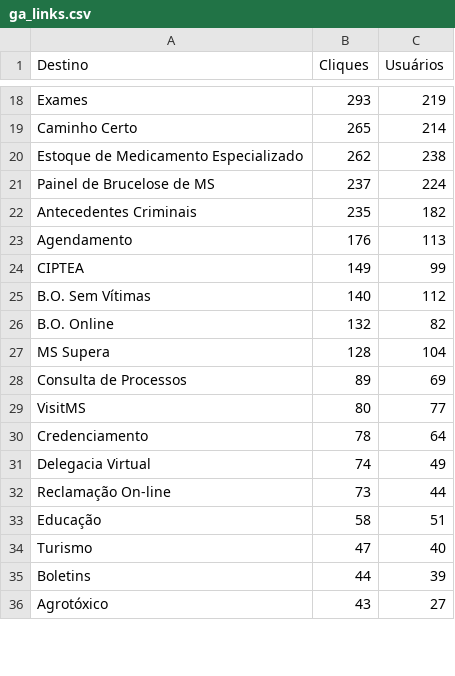
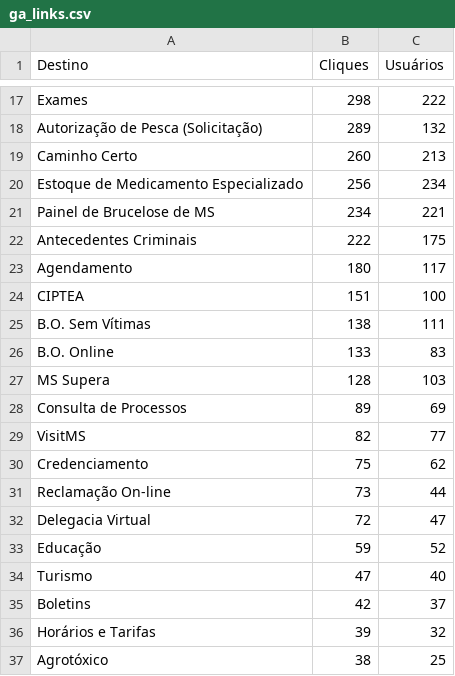
Before and after one commit to fabioramos-02/matomo, a CSV file: matomo-analytics-dashboard/exports/ga_links.csv, drawn as a sheet; only a part is shown, gaps mark what is left out; removed rows and columns are numbered as before the commit, all else as after; the diff covers the shown part only; the diff names each change by its address in the sheet, - before the commit and + after, or states it on an @@ line.

```diff
--- a/matomo-analytics-dashboard/exports/ga_links.csv
+++ b/matomo-analytics-dashboard/exports/ga_links.csv
-B17 (Cliques): 293
+B17 (Cliques): 298
-C17 (Usuários): 219
+C17 (Usuários): 222
+row 18: Autorização de Pesca (Solicitação) | 289 | 132
-B19 (Cliques): 265
+B19 (Cliques): 260
-C19 (Usuários): 214
+C19 (Usuários): 213
-B20 (Cliques): 262
+B20 (Cliques): 256
-C20 (Usuários): 238
+C20 (Usuários): 234
-B21 (Cliques): 237
+B21 (Cliques): 234
-C21 (Usuários): 224
+C21 (Usuários): 221
-B22 (Cliques): 235
+B22 (Cliques): 222
-C22 (Usuários): 182
+C22 (Usuários): 175
-B23 (Cliques): 176
+B23 (Cliques): 180
-C23 (Usuários): 113
+C23 (Usuários): 117
-B24 (Cliques): 149
+B24 (Cliques): 151
-C24 (Usuários): 99
+C24 (Usuários): 100
-B25 (Cliques): 140
+B25 (Cliques): 138
-C25 (Usuários): 112
+C25 (Usuários): 111
-B26 (Cliques): 132
+B26 (Cliques): 133
-C26 (Usuários): 82
+C26 (Usuários): 83
-C27 (Usuários): 104
+C27 (Usuários): 103
-B29 (Cliques): 80
+B29 (Cliques): 82
-B30 (Cliques): 78
+B30 (Cliques): 75
-C30 (Usuários): 64
+C30 (Usuários): 62
-row 31: Delegacia Virtual | 74 | 49
+row 32: Delegacia Virtual | 72 | 47
-B33 (Cliques): 58
+B33 (Cliques): 59
-C33 (Usuários): 51
+C33 (Usuários): 52
-B35 (Cliques): 44
+B35 (Cliques): 42
-C35 (Usuários): 39
+C35 (Usuários): 37
+row 36: Horários e Tarifas | 39 | 32
-B37 (Cliques): 43
+B37 (Cliques): 38
-C37 (Usuários): 27
+C37 (Usuários): 25
```
Also changed, not shown: 5 added rows, 7 removed rows and 41 edited cells elsewhere in this file, matomo-analytics-dashboard/exports/ga_cities.csv, matomo-analytics-dashboard/exports/ga_funnel.csv, 4 other files.
